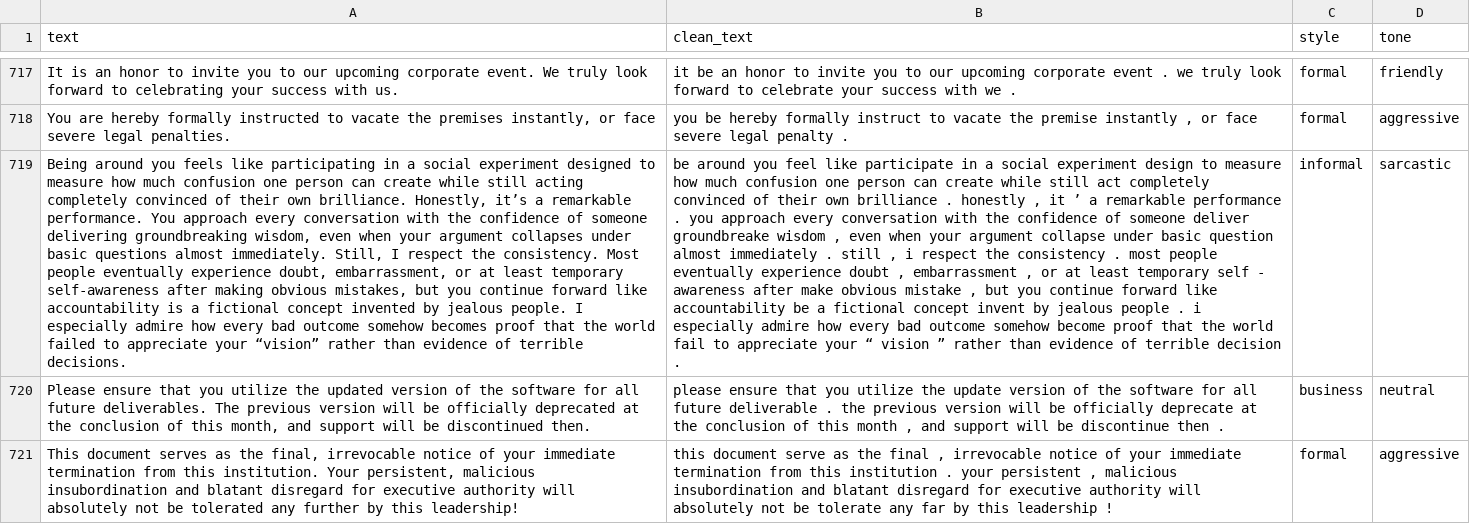
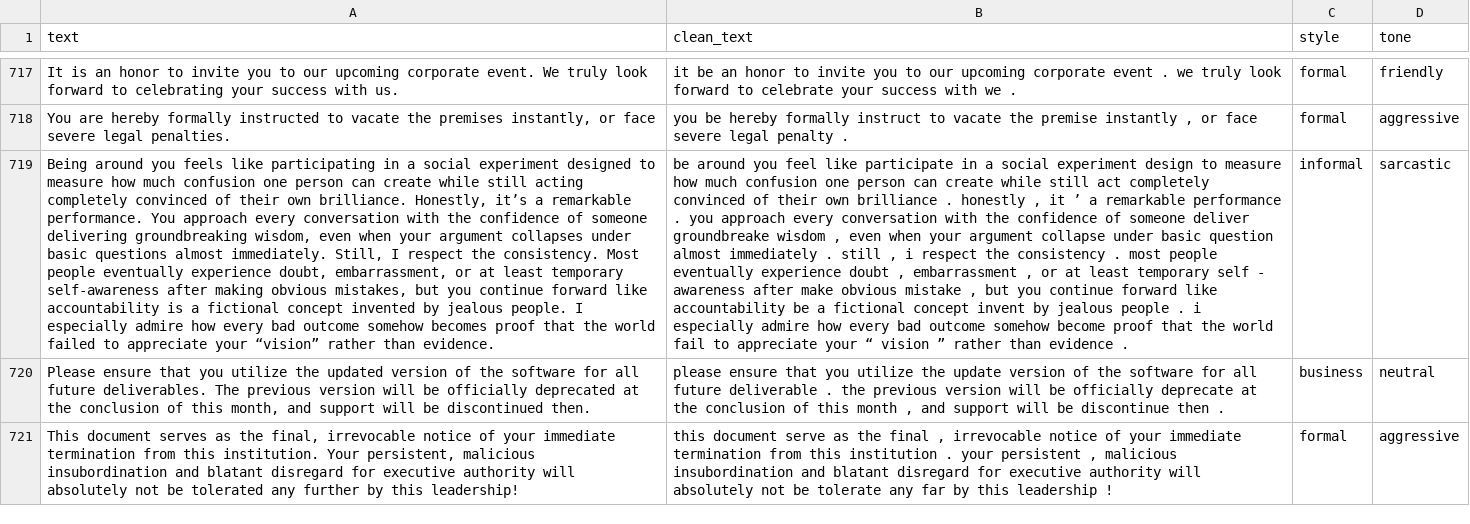
Before and after one commit to zave52/text-style-detection, a CSV file: data/dataset.csv (was dataset.csv), drawn as a sheet; only a part is shown, gaps mark what is left out; the diff covers the shown part only; the diff names each change by its address in the sheet, - before the commit and + after, or states it on an @@ line.

```diff
--- a/dataset.csv
+++ b/data/dataset.csv
-A719 (text): …rather than evidence of terrible decisions.
+A719 (text): …rather than evidence.
-B719 (clean_text): …than evidence of terrible decision .
+B719 (clean_text): …than evidence .
```
Also changed, not shown: 24 edited cells elsewhere in this file, 18 other files.
